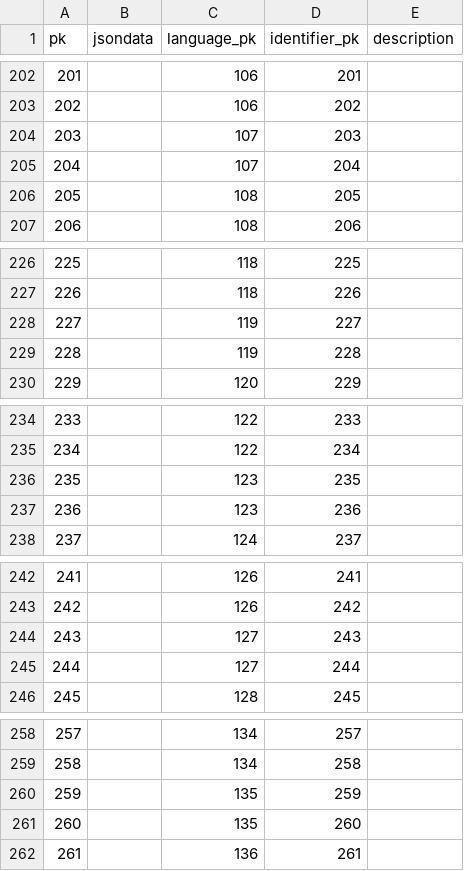
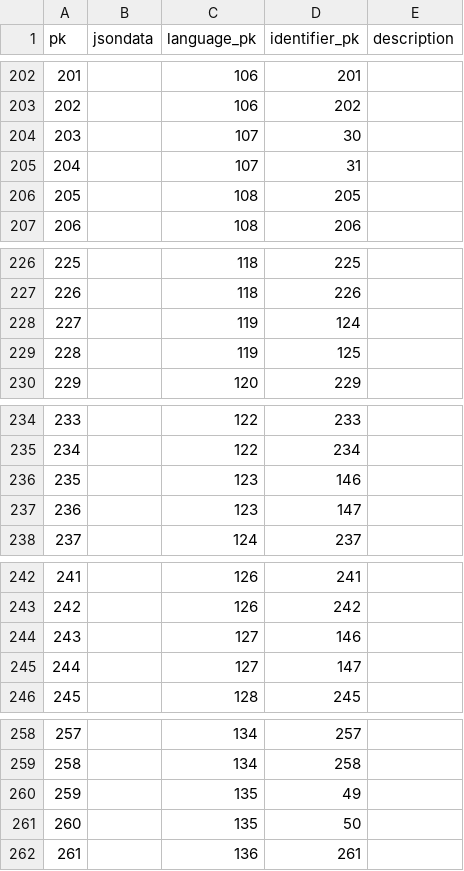
Before and after one commit to cldf-datasets/afbo, a CSV file: raw/languageidentifier.csv, drawn as a sheet; only a part is shown, gaps mark what is left out; the diff covers the shown part only.

```diff
--- a/raw/languageidentifier.csv
+++ b/raw/languageidentifier.csv
@@ -203,4 +203,4 @@ pk,jsondata,language_pk,identifier_pk,description
 202,,106,202,
-203,,107,203,
-204,,107,204,
+203,,107,30,
+204,,107,31,
 205,,108,205,
@@ -227,4 +227,4 @@ pk,jsondata,language_pk,identifier_pk,description
 226,,118,226,
-227,,119,227,
-228,,119,228,
+227,,119,124,
+228,,119,125,
 229,,120,229,
@@ -235,4 +235,4 @@ pk,jsondata,language_pk,identifier_pk,description
 234,,122,234,
-235,,123,235,
-236,,123,236,
+235,,123,146,
+236,,123,147,
 237,,124,237,
@@ -243,4 +243,4 @@ pk,jsondata,language_pk,identifier_pk,description
 242,,126,242,
-243,,127,243,
-244,,127,244,
+243,,127,146,
+244,,127,147,
 245,,128,245,
@@ -259,4 +259,4 @@ pk,jsondata,language_pk,identifier_pk,description
 258,,134,258,
-259,,135,259,
-260,,135,260,
+259,,135,49,
+260,,135,50,
 261,,136,261,
```
Also changed, not shown: 12 edited cells elsewhere in this file, raw/identifier.csv.
